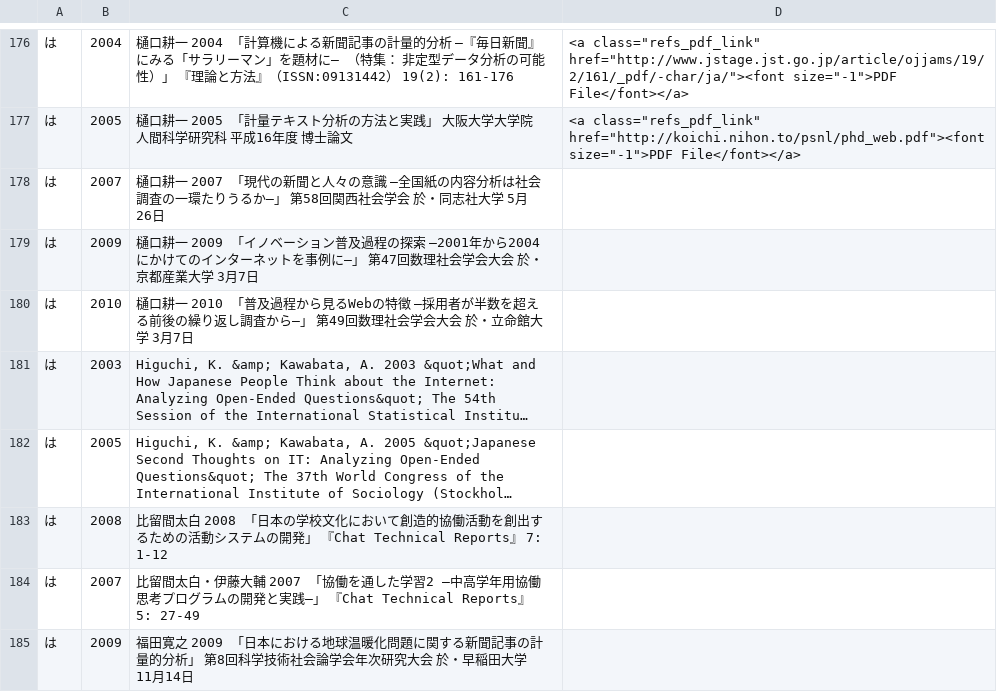
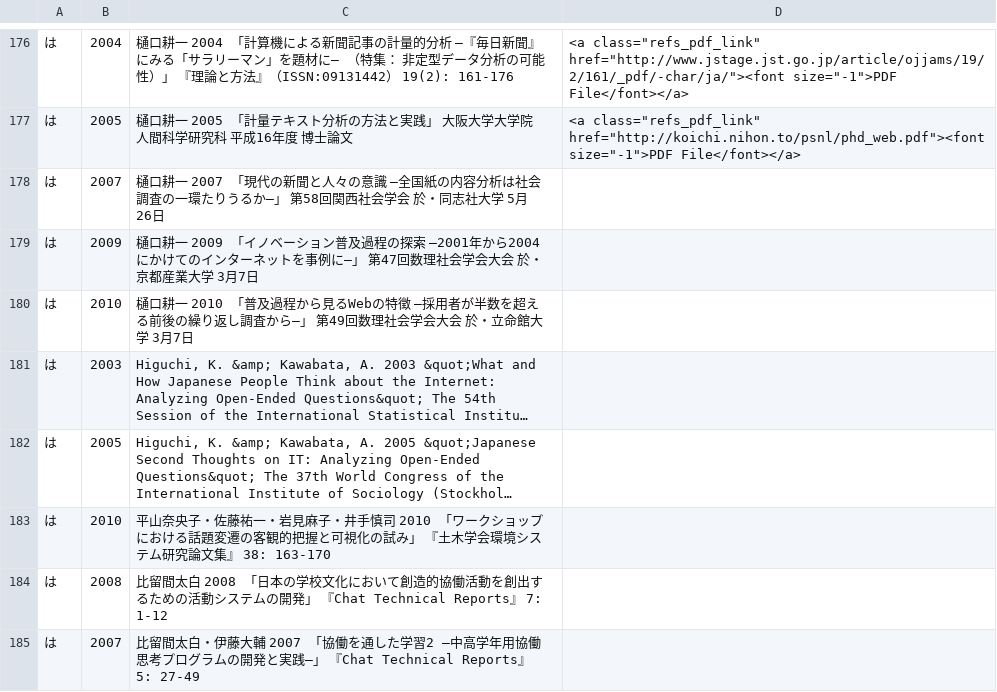
Before and after one commit to ko-ichi-h/khcoder, a TSV file: core/memo/bib.tsv, drawn as a sheet; only a part is shown, gaps mark what is left out; the shorter side is filled out with more unchanged rows; long unchanged cells end in …; the diff names each change by its address in the sheet, - before the commit and + after, or states it on an @@ line.

```diff
--- a/core/memo/bib.tsv
+++ b/core/memo/bib.tsv
+row 183: は | 2010 | 平山奈央子・佐藤祐一・岩見麻子・井手慎司 2010 「ワークショップにおける話題変遷の客観的把握と可視化の試み」 『土木学会環境システム研究論文集』 38: 163-170
```
Also changed, not shown: 1 other file.
